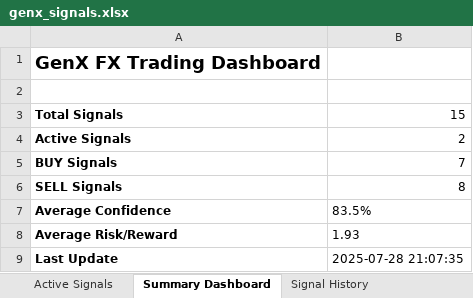
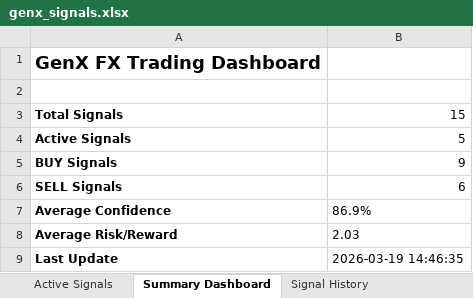
Before and after one commit to nuna69v-cell/Indexing-Workflow-controller, an Excel workbook: signal_output/genx_signals.xlsx, sheet Summary Dashboard, drawn as a sheet; values as stored, in another font and other column widths than the file's, no borders; the diff names each change by its address in the sheet, - before the commit and + after, or states it on an @@ line.

```diff
--- a/signal_output/genx_signals.xlsx (sheet Summary Dashboard)
+++ b/signal_output/genx_signals.xlsx (sheet Summary Dashboard)
-B4: 2
+B4: 5
-B5: 7
+B5: 9
-B6: 8
+B6: 6
-B7: 83.5%
+B7: 86.9%
-B8: 1.93
+B8: 2.03
-B9: 2025-07-28 21:07:35
+B9: 2026-03-19 14:46:35
```
Also changed, not shown: sheet Signal History, sheet Active Signals, 12 other files.
